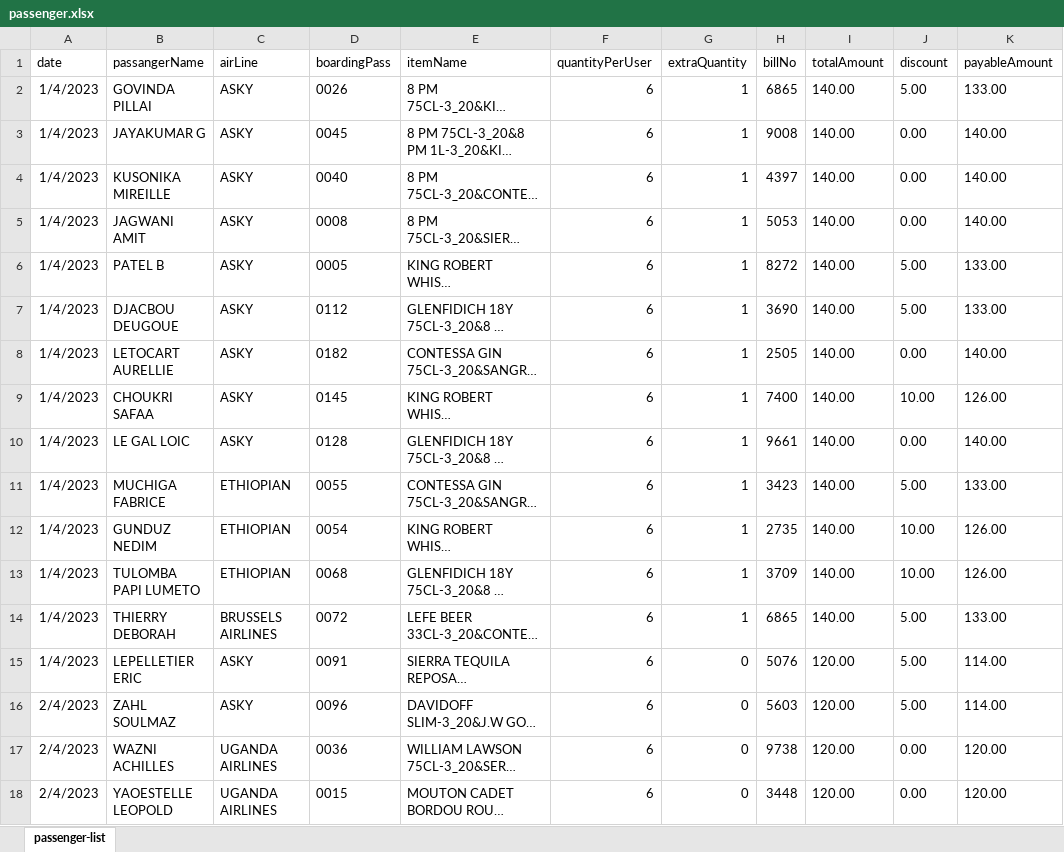
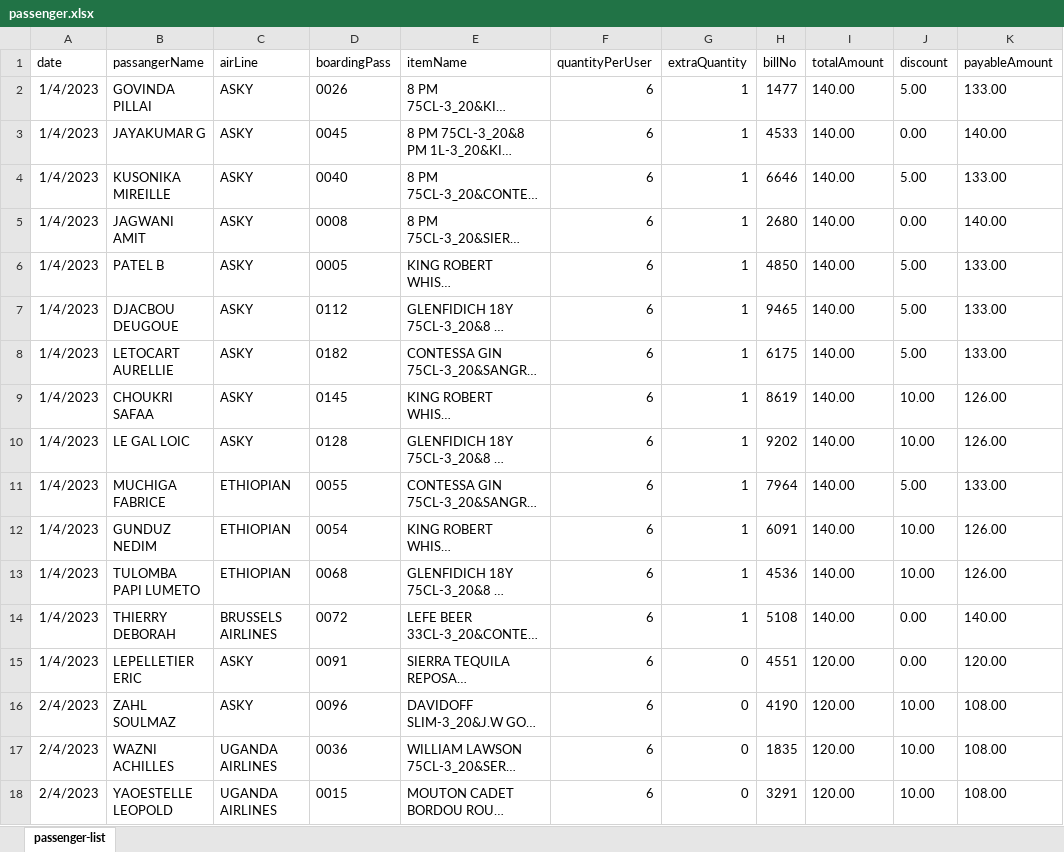
Before and after one commit to nilaratandas/print-thermal-node, an Excel workbook: output_files/json_to_excel/passenger.xlsx, sheet passenger-list, drawn as a sheet; only a part is shown; long unchanged cells end in …; values as stored, in another font and other column widths than the file's, no borders; the diff covers the shown part only; the diff names each change by its address in the sheet, - before the commit and + after, or states it on an @@ line.

```diff
--- a/output_files/json_to_excel/passenger.xlsx (sheet passenger-list)
+++ b/output_files/json_to_excel/passenger.xlsx (sheet passenger-list)
-H2 (billNo): 6865
+H2 (billNo): 1477
-H3 (billNo): 9008
+H3 (billNo): 4533
-H4 (billNo): 4397
+H4 (billNo): 6646
-J4 (discount): 0.00
+J4 (discount): 5.00
-K4 (payableAmount): 140.00
+K4 (payableAmount): 133.00
-H5 (billNo): 5053
+H5 (billNo): 2680
-H6 (billNo): 8272
+H6 (billNo): 4850
-H7 (billNo): 3690
+H7 (billNo): 9465
-H8 (billNo): 2505
+H8 (billNo): 6175
-J8 (discount): 0.00
+J8 (discount): 5.00
-K8 (payableAmount): 140.00
+K8 (payableAmount): 133.00
-H9 (billNo): 7400
+H9 (billNo): 8619
-H10 (billNo): 9661
+H10 (billNo): 9202
-J10 (discount): 0.00
+J10 (discount): 10.00
-K10 (payableAmount): 140.00
+K10 (payableAmount): 126.00
-H11 (billNo): 3423
+H11 (billNo): 7964
-H12 (billNo): 2735
+H12 (billNo): 6091
-H13 (billNo): 3709
+H13 (billNo): 4536
-H14 (billNo): 6865
+H14 (billNo): 5108
-J14:J15 (discount): 5.00
+J14:J15 (discount): 0.00
-K14 (payableAmount): 133.00
+K14 (payableAmount): 140.00
-H15 (billNo): 5076
+H15 (billNo): 4551
-K15 (payableAmount): 114.00
+K15 (payableAmount): 120.00
-H16 (billNo): 5603
+H16 (billNo): 4190
-J16 (discount): 5.00
+J16 (discount): 10.00
-K16 (payableAmount): 114.00
+K16 (payableAmount): 108.00
-H17 (billNo): 9738
+H17 (billNo): 1835
-J17:J18 (discount): 0.00
+J17:J18 (discount): 10.00
-K17:K18 (payableAmount): 120.00
+K17:K18 (payableAmount): 108.00
-H18 (billNo): 3448
+H18 (billNo): 3291
```
Also changed, not shown: 972 edited cells elsewhere in this sheet, 3 other files.
